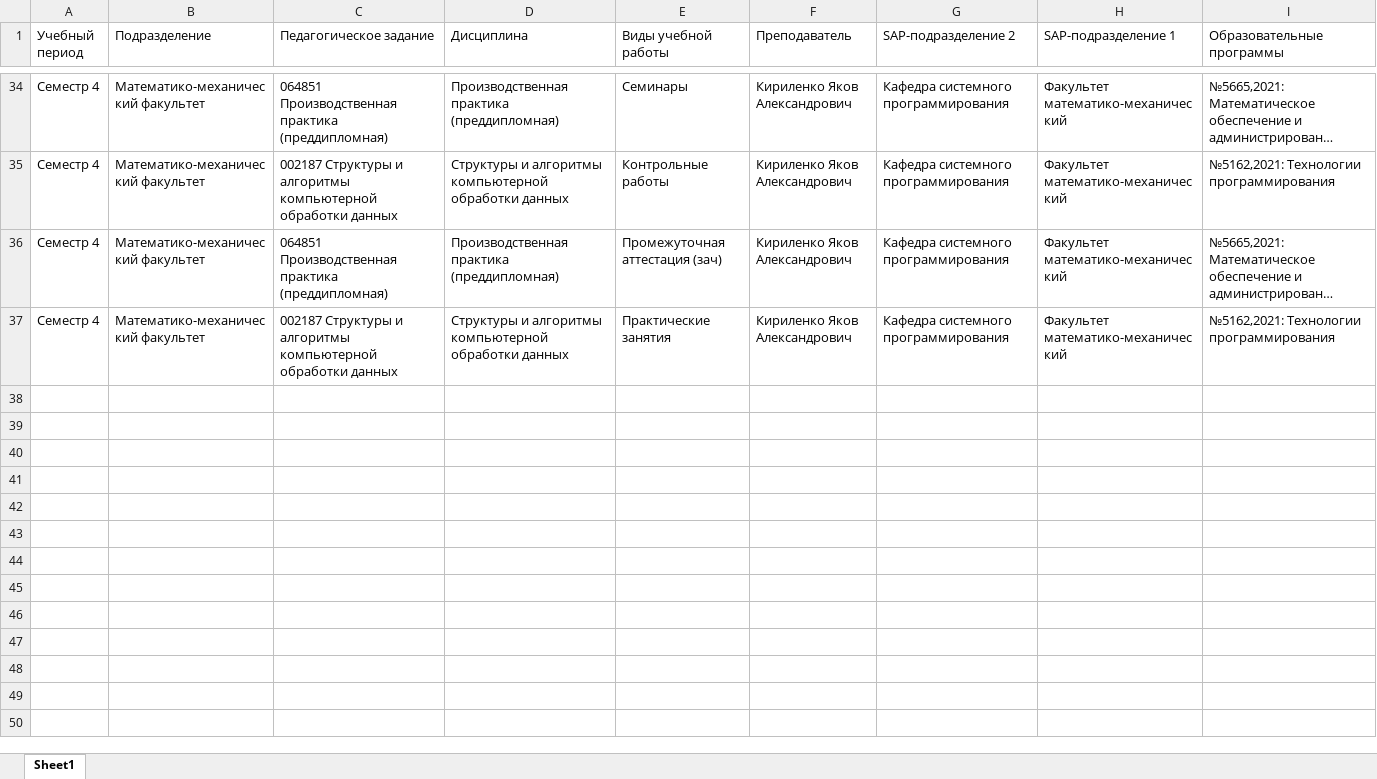
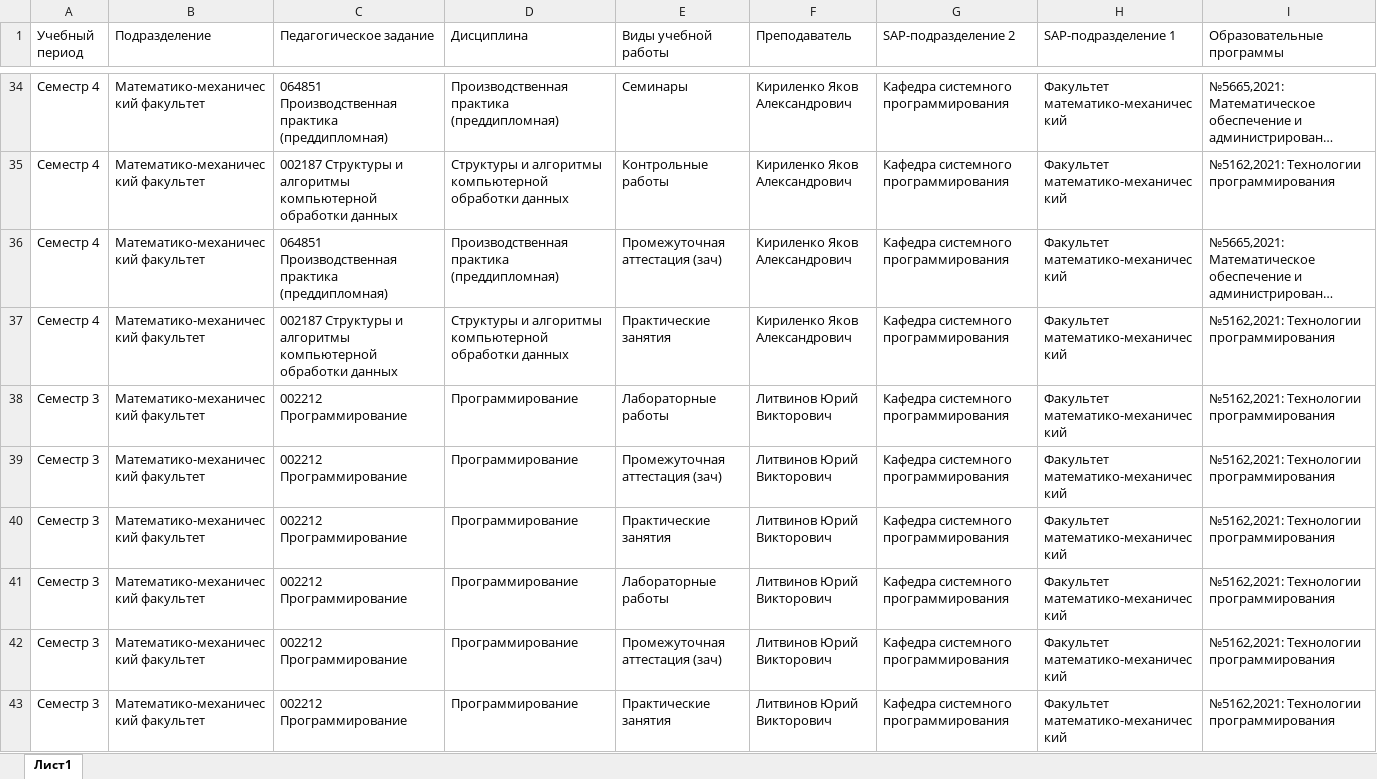
Before and after one commit to yurii-litvinov/PLVisualizer, an Excel workbook: PLVisualizerTest/TestDocxClient/LargeFileTest.xlsx, sheet Лист1, drawn as a sheet; only a part is shown, gaps mark what is left out; long unchanged cells end in …; values as stored, in another font and other column widths than the file's, no borders; charts and pictures not drawn; the diff covers the shown part only; the diff names each change by its address in the sheet, - before the commit and + after, or states it on an @@ line.

```diff
--- a/PLVisualizerTest/TestDocxClient/LargeFileTest.xlsx (sheet Лист1)
+++ b/PLVisualizerTest/TestDocxClient/LargeFileTest.xlsx (sheet Лист1)
-sheet tab: Sheet1
+sheet tab: Лист1
+row 38: Семестр 3 | Математико-механический факультет | 002212 Программирование | Программирование | Лабораторные работы | Литвинов Юрий Викторович | Кафедра системного программирования | Факультет математико-механический | №5162,2021: Технологии программирования
+row 39: Семестр 3 | Математико-механический факультет | 002212 Программирование | Программирование | Промежуточная аттестация (зач) | Литвинов Юрий Викторович | Кафедра системного программирования | Факультет математико-механический | №5162,2021: Технологии программирования
+row 40: Семестр 3 | Математико-механический факультет | 002212 Программирование | Программирование | Практические занятия | Литвинов Юрий Викторович | Кафедра системного программирования | Факультет математико-механический | №5162,2021: Технологии программирования
+row 41: Семестр 3 | Математико-механический факультет | 002212 Программирование | Программирование | Лабораторные работы | Литвинов Юрий Викторович | Кафедра системного программирования | Факультет математико-механический | №5162,2021: Технологии программирования
+row 42: Семестр 3 | Математико-механический факультет | 002212 Программирование | Программирование | Промежуточная аттестация (зач) | Литвинов Юрий Викторович | Кафедра системного программирования | Факультет математико-механический | №5162,2021: Технологии программирования
+row 43: Семестр 3 | Математико-механический факультет | 002212 Программирование | Программирование | Практические занятия | Литвинов Юрий Викторович | Кафедра системного программирования | Факультет математико-механический | №5162,2021: Технологии программирования
```
Also changed, not shown: 5 added rows elsewhere in this sheet, charts or pictures, 19 other files.
